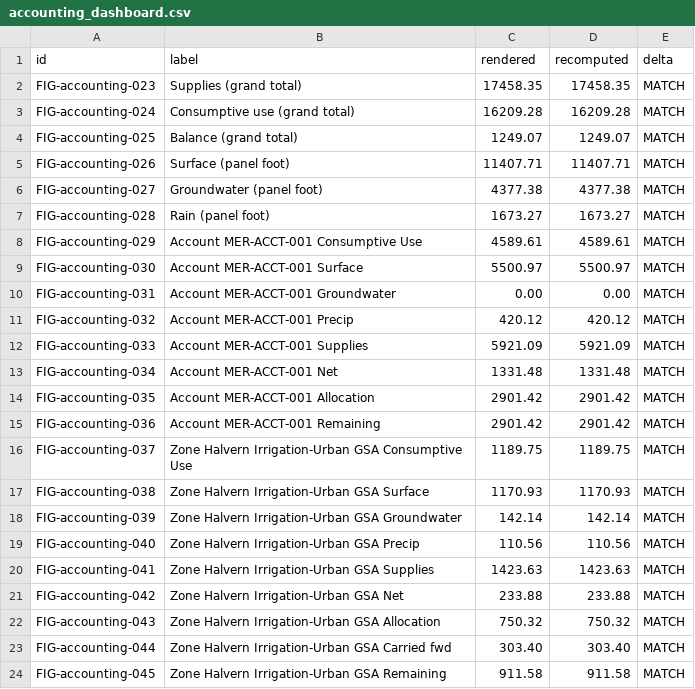
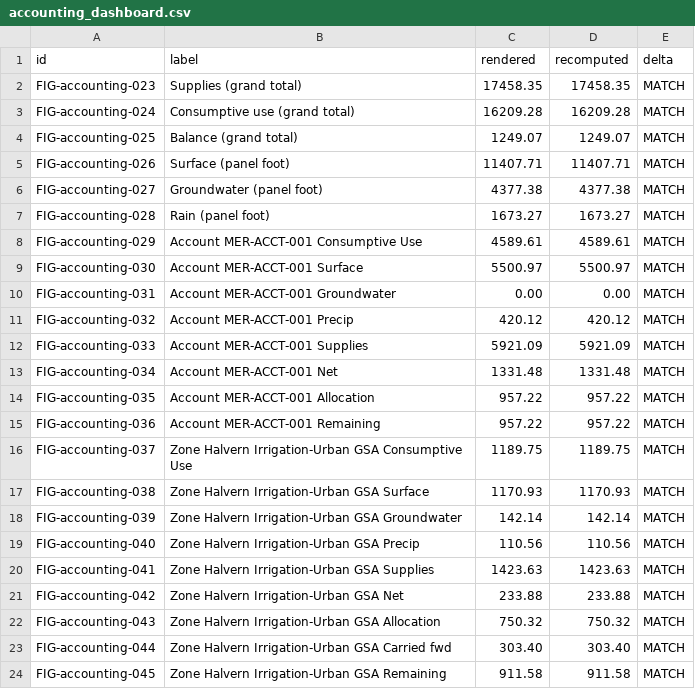
Before and after one commit to Open-H2O/openh2o, a CSV file: audit/figure_ledger/results/accounting_dashboard.csv, drawn as a sheet.

```diff
--- a/audit/figure_ledger/results/accounting_dashboard.csv
+++ b/audit/figure_ledger/results/accounting_dashboard.csv
@@ -13,4 +13,4 @@ FIG-accounting-033,Account MER-ACCT-001 Supplies,5921.09,5921.09,MATCH
 FIG-accounting-034,Account MER-ACCT-001 Net,1331.48,1331.48,MATCH
-FIG-accounting-035,Account MER-ACCT-001 Allocation,2901.42,2901.42,MATCH
-FIG-accounting-036,Account MER-ACCT-001 Remaining,2901.42,2901.42,MATCH
+FIG-accounting-035,Account MER-ACCT-001 Allocation,957.22,957.22,MATCH
+FIG-accounting-036,Account MER-ACCT-001 Remaining,957.22,957.22,MATCH
 FIG-accounting-037,Zone Halvern Irrigation-Urban GSA Consumptive Use,1189.75,1189.75,MATCH
```
Also changed, not shown: audit/figure_ledger/results/recomputed_accounting_dashboard.csv, audit/figure_ledger/results/recomputed_section_d.csv, 46 other files.
